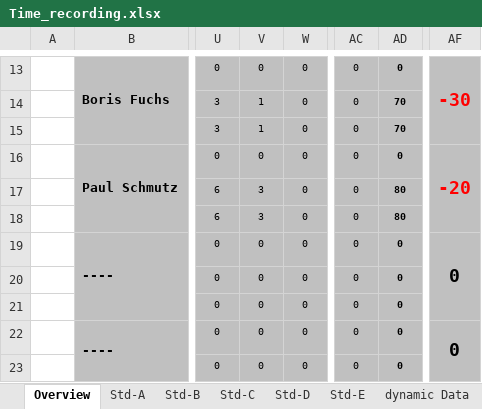
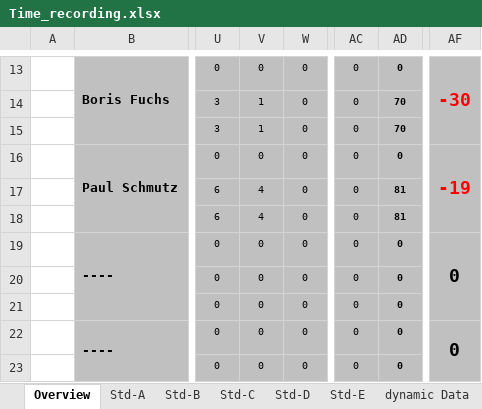
Before and after one commit to paulisch/3dscanner, an Excel workbook: Documentation/ProjectDocumentation/Time_recording.xlsx, sheet Overview, drawn as a sheet; only a part is shown, gaps mark what is left out; values as stored, in another font and other column widths than the file's, no borders; conditional formats not drawn; the diff names each change by its address in the sheet, - before the commit and + after, or states it on an @@ line.

Commit message:
Microsoft project plan

```diff
--- a/Documentation/ProjectDocumentation/Time_recording.xlsx (sheet Overview)
+++ b/Documentation/ProjectDocumentation/Time_recording.xlsx (sheet Overview)
-AF16: -20
+AF16: -19
-V17:V18: 3
+V17:V18: 4
-AD17:AD18: 80
+AD17:AD18: 81
```
Also changed, not shown: sheet Std-B, 1 other file.
